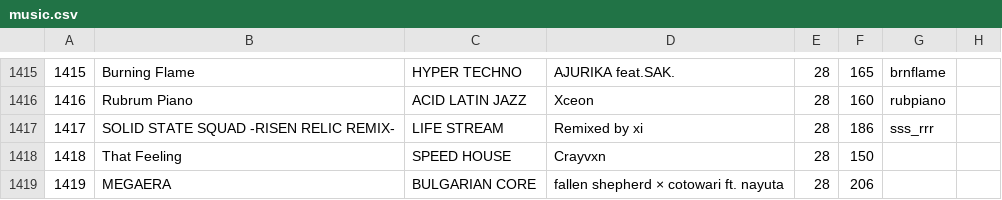
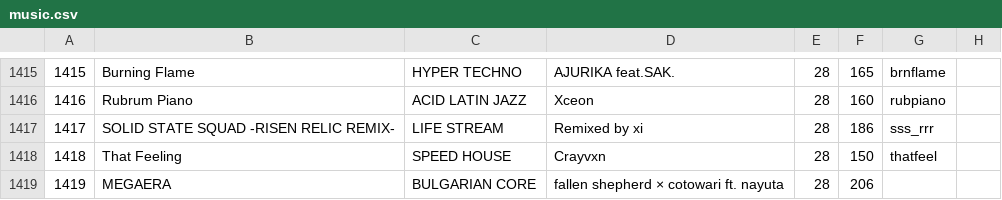
Before and after one commit to syota0304/IIDX_Viewer, a CSV file: 28/music.csv, drawn as a sheet; only a part is shown, gaps mark what is left out.

```diff
--- a/28/music.csv
+++ b/28/music.csv
@@ -1417,3 +1417,3 @@
 1417,SOLID STATE SQUAD -RISEN RELIC REMIX-,LIFE STREAM,Remixed by xi,28,186,sss_rrr,
-1418,That Feeling,SPEED HOUSE,Crayvxn,28,150,,
+1418,That Feeling,SPEED HOUSE,Crayvxn,28,150,thatfeel,
 1419,MEGAERA,BULGARIAN CORE,fallen shepherd × cotowari ft. nayuta,28,206,,
```
Also changed, not shown: 1 other file.
